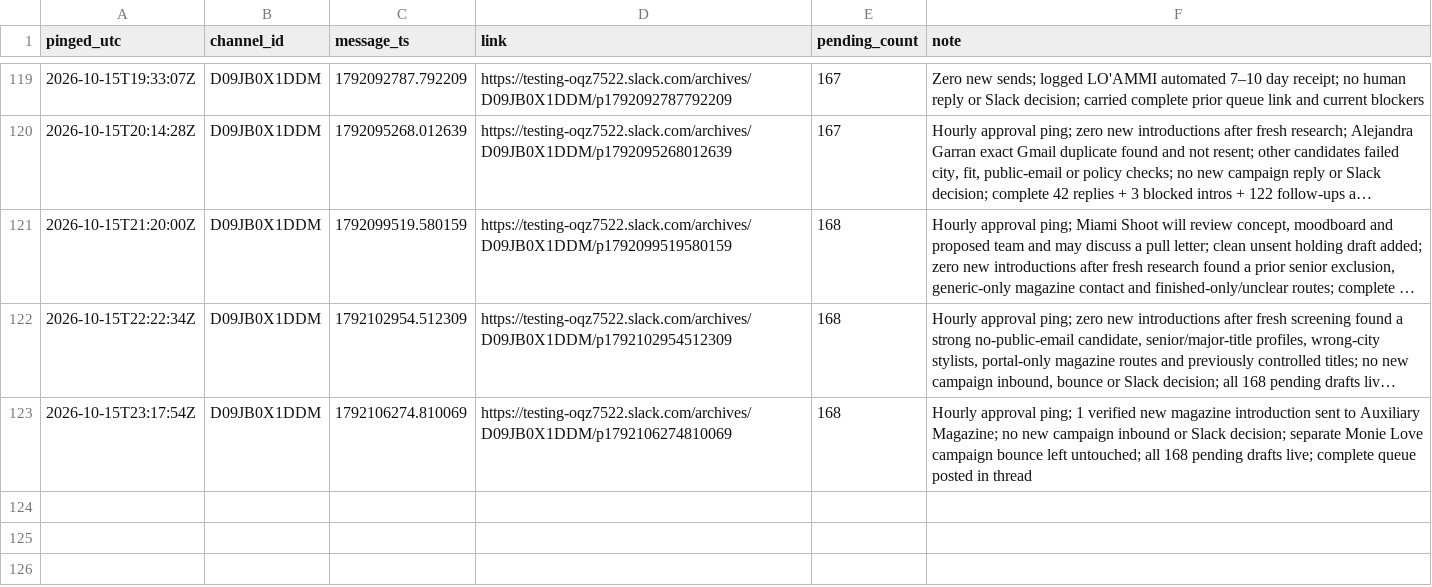
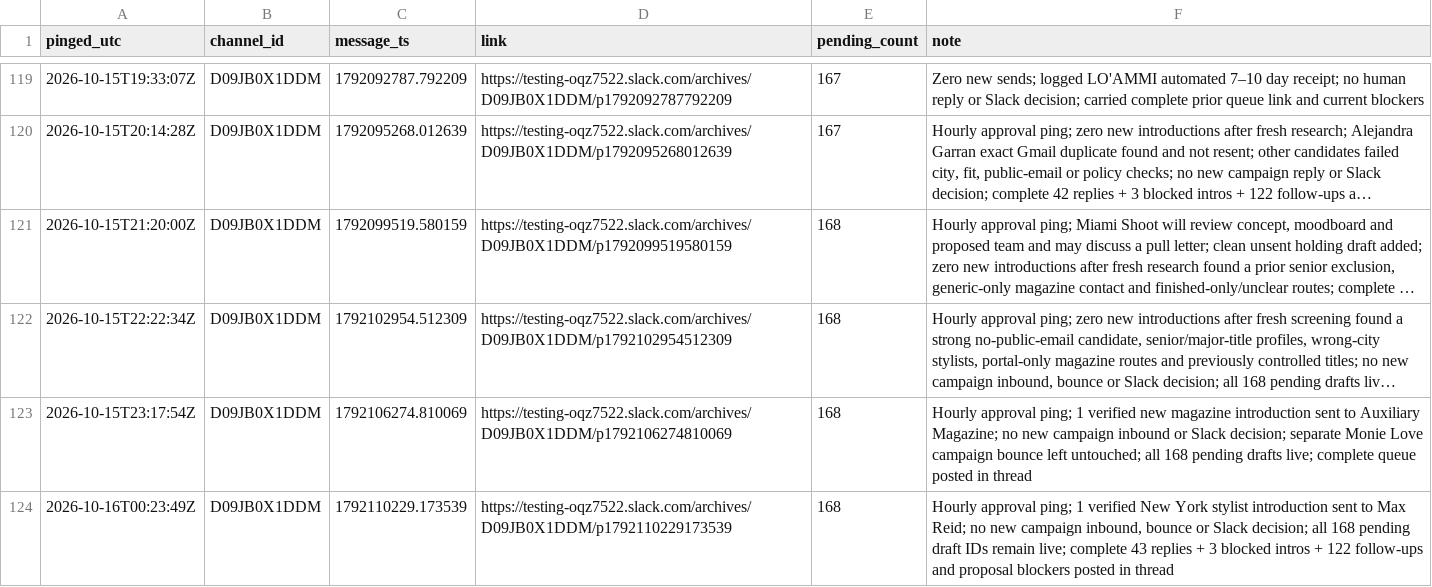
Before and after one commit to aidantorrence2/aidan-modern, a CSV file: marketing/outreach-log/slack-pings.csv, drawn as a sheet; only a part is shown, gaps mark what is left out; long unchanged cells end in ….

Commit message:
Log 16 Oct Slack approval review

```diff
--- a/marketing/outreach-log/slack-pings.csv
+++ b/marketing/outreach-log/slack-pings.csv
@@ -123 +123,2 @@ pinged_utc,channel_id,message_ts,link,pending_count,note
 2026-10-15T23:17:54Z,D09JB0X1DDM,1792106274.810069,https://testing-oqz7522.slack.com/archives/D09JB0X1DDM/p1792106274810069,168,"Hourly approval ping; 1 verified new magazine introduction sent to Auxiliary Magazine; no new campaign inbound or Slack decision; separate Monie Love campaign bounce left untouched; all 168 pending drafts live; complete queue posted in thread"
+2026-10-16T00:23:49Z,D09JB0X1DDM,1792110229.173539,https://testing-oqz7522.slack.com/archives/D09JB0X1DDM/p1792110229173539,168,"Hourly approval ping; 1 verified New York stylist introduction sent to Max Reid; no new campaign inbound, bounce or Slack decision; all 168 pending draft IDs remain live; complete 43 replies + 3 blocked intros + 122 follow-ups and proposal blockers posted in thread"
```
